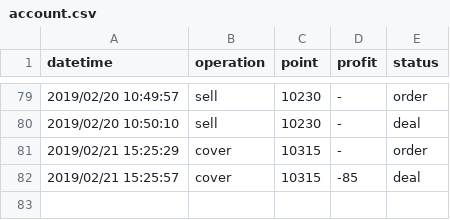
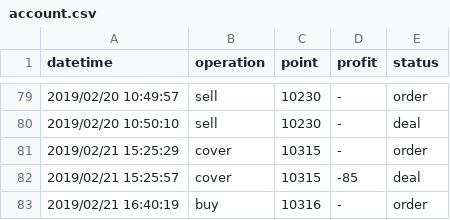
Before and after one commit to KuiMing/future-simulate-record, a CSV file: account.csv, drawn as a sheet; only a part is shown, gaps mark what is left out; the diff names each change by its address in the sheet, - before the commit and + after, or states it on an @@ line.

```diff
--- a/account.csv
+++ b/account.csv
+row 83: 2019/02/21 16:40:19 | buy | 10316 | - | order
```
Also changed, not shown: 1 other file.
